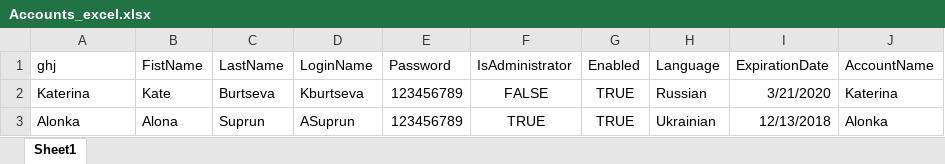
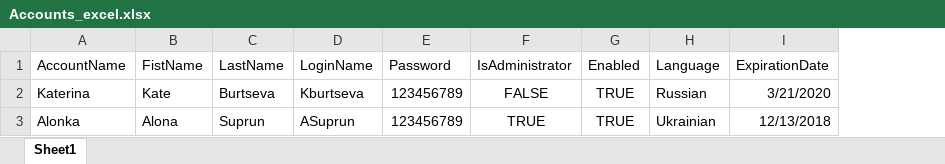
Before and after one commit to kaburtseva/working-with-files, an Excel workbook: DataIntegration/DataIntegration/Accounts_excel.xlsx, sheet Sheet1, drawn as a sheet; values as stored, in another font and other column widths than the file's, no borders; the diff names each change by its address in the sheet, - before the commit and + after, or states it on an @@ line.

Commit message:
implemented draft version of getallacoount and get account

```diff
--- a/DataIntegration/DataIntegration/Accounts_excel.xlsx (sheet Sheet1)
+++ b/DataIntegration/DataIntegration/Accounts_excel.xlsx (sheet Sheet1)
-column J (AccountName), rows 2-3: Katerina | Alonka
-A1: ghj
+A1: AccountName
```
Also changed, not shown: 2 other files.
